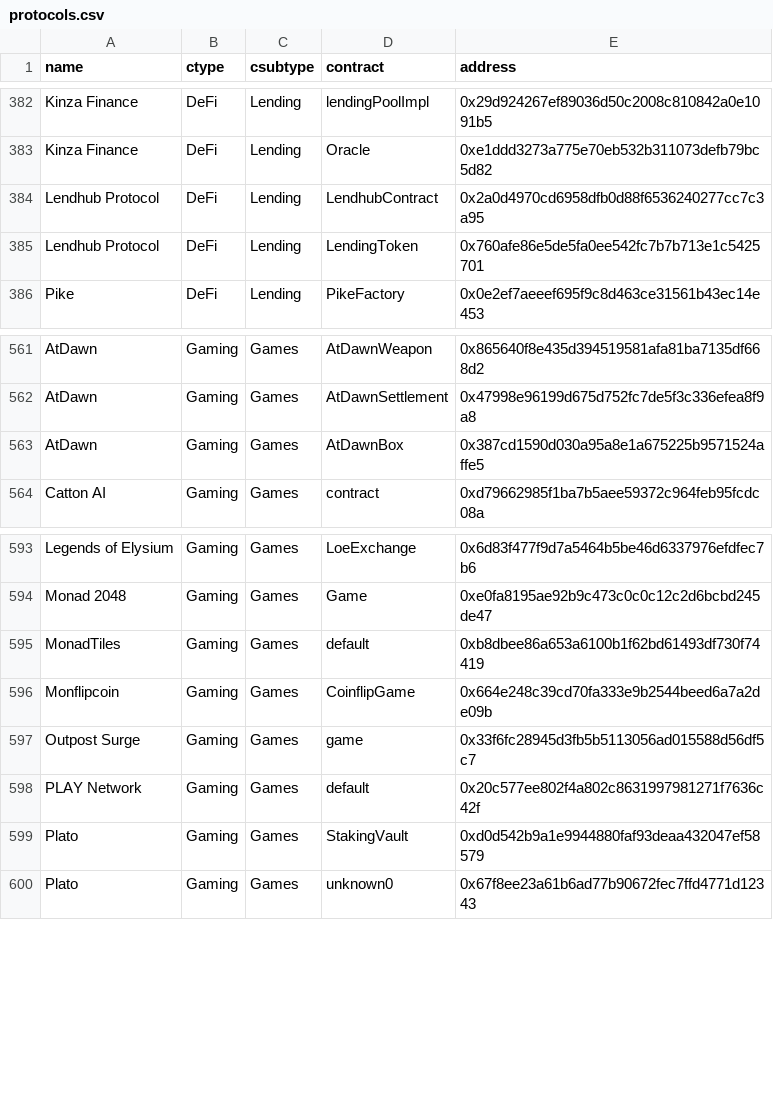
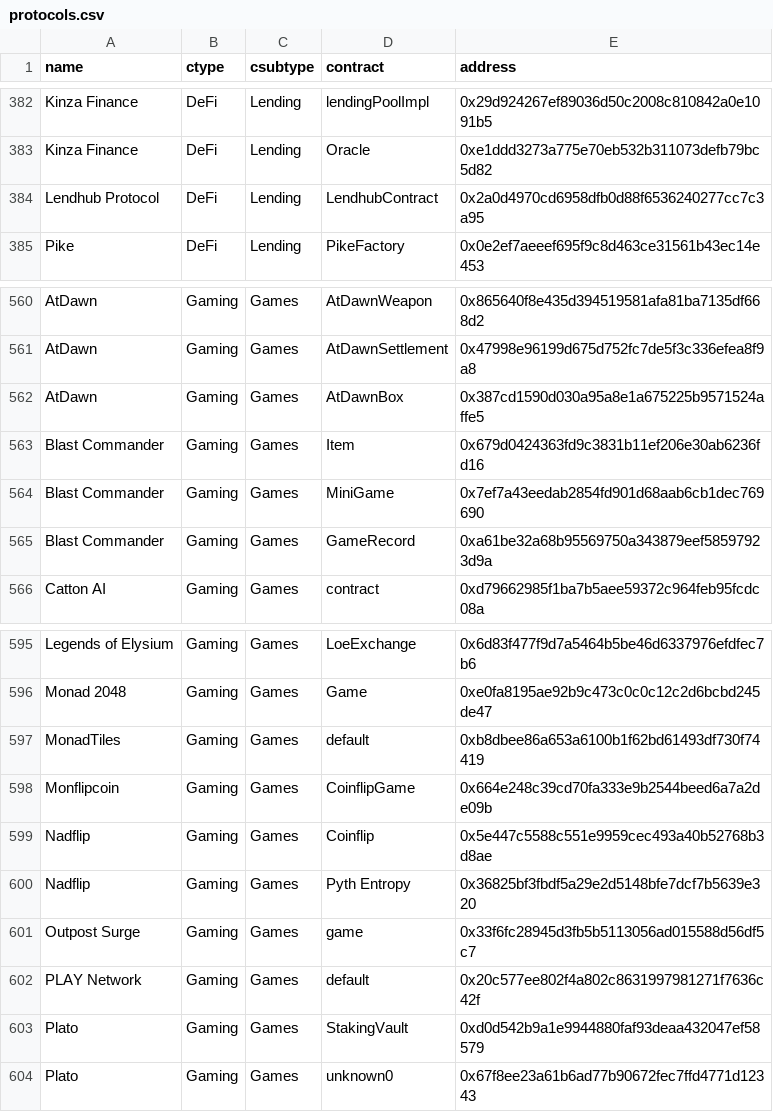
Before and after one commit to monad-developers/protocols, a CSV file: protocols.csv, drawn as a sheet; only a part is shown, gaps mark what is left out; removed rows and columns are numbered as before the commit, all else as after; the diff names each change by its address in the sheet, - before the commit and + after, or states it on an @@ line.

```diff
--- a/protocols.csv
+++ b/protocols.csv
-row 385: Lendhub Protocol | DeFi | Lending | LendingToken | 0x760afe86e5de5fa0ee542fc7b7b713e1c5425701
+row 563: Blast Commander | Gaming | Games | Item | 0x679d0424363fd9c3831b11ef206e30ab6236fd16
+row 564: Blast Commander | Gaming | Games | MiniGame | 0x7ef7a43eedab2854fd901d68aab6cb1dec769690
+row 565: Blast Commander | Gaming | Games | GameRecord | 0xa61be32a68b95569750a343879eef58597923d9a
+row 599: Nadflip | Gaming | Games | Coinflip | 0x5e447c5588c551e9959cec493a40b52768b3d8ae
+row 600: Nadflip | Gaming | Games | Pyth Entropy | 0x36825bf3fbdf5a29e2d5148bfe7dcf7b5639e320
```
Also changed, not shown: 1 other file.
